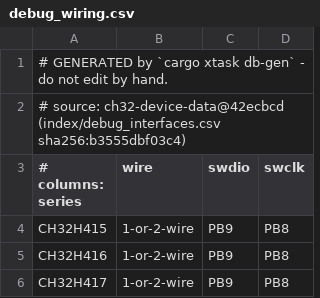
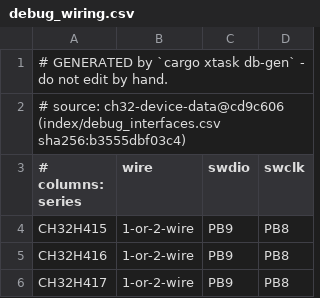
Before and after one commit to ch32-riscv-ug/ch32rv, a CSV file: crates/target/generated/debug_wiring.csv, drawn as a sheet; only a part is shown.

Commit message:
probe firmware: known-bad from ch32-device-data@cd9c606 index/link_firmware_issues.csv (db-gen -> crates/target/generated/link_firmware_issues.csv: columns validated, stops on a device with no probe variant, a mode other than RISC-V/ARM, a bad version/wcfg_version/works_in, a basis not measured:..., a repeated key) instead of the hand-written KNOWN_BAD; ch32rv_target::link_firmware_issues(); known_bad_firmware(variant, mode, major, minor) matches variant + mode (any when the probe reports none/unknown) + version, message from symptom + works_in, the basis stays in the generated table; the device+mcu -> variant ID mapping (link-ch549/linke/links/daplink/linkw) is written once in crates/target/src/link_variant.rs, read by db-gen (#[path]) and by probe firmware update's image check, wchlink test checks it against Variant; every generated table regenerated from cd9c606 (rev header only, data unchanged); docs cli/architecture/requirements, CHANGELOG

```diff
--- a/crates/target/generated/debug_wiring.csv
+++ b/crates/target/generated/debug_wiring.csv
@@ -1,3 +1,3 @@
 # GENERATED by `cargo xtask db-gen` - do not edit by hand.
-# source: ch32-device-data@42ecbcd (index/debug_interfaces.csv sha256:b3555dbf03c4)
+# source: ch32-device-data@cd9c606 (index/debug_interfaces.csv sha256:b3555dbf03c4)
 # columns: series,wire,swdio,swclk
```
Also changed, not shown: crates/target/generated/esig.csv, crates/target/generated/flash_geometry.csv, 18 other files.
